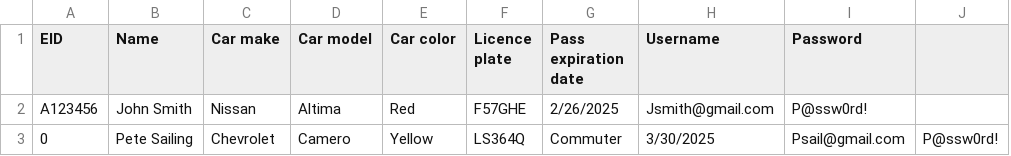
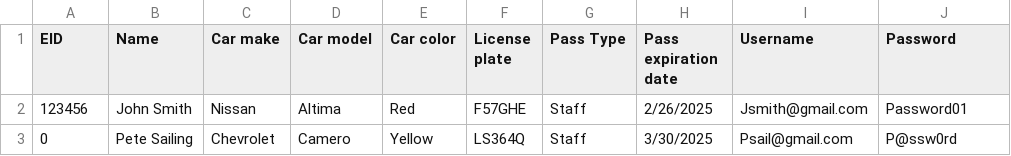
Before and after one commit to DyeTry/CEN3031-Spring24-Team2, a CSV file: src/main/resources/com/team2/cen3031spring2024team2/Admin_database.csv, drawn as a sheet; removed rows and columns are numbered as before the commit, all else as after; the diff names each change by its address in the sheet, - before the commit and + after, or states it on an @@ line.

Commit message:
Finished Forgot Password GUI and code and PP assignment.

```diff
--- a/src/main/resources/com/team2/cen3031spring2024team2/Admin_database.csv
+++ b/src/main/resources/com/team2/cen3031spring2024team2/Admin_database.csv
+column G (Pass Type), rows 2-3: Staff | Staff
-column J, row 3: P@ssw0rd!
-F1: Licence plate
+F1: License plate
-A2 (EID): A123456
+A2 (EID): 123456
-J2 (Password): P@ssw0rd!
+J2 (Password): Password01
-H3 (Pass expiration date): Commuter
+H3 (Pass expiration date): 3/30/2025
-I3 (Username): 3/30/2025
+I3 (Username): Psail@gmail.com
-J3 (Password): Psail@gmail.com
+J3 (Password): P@ssw0rd
```
Also changed, not shown: 9 other files.
